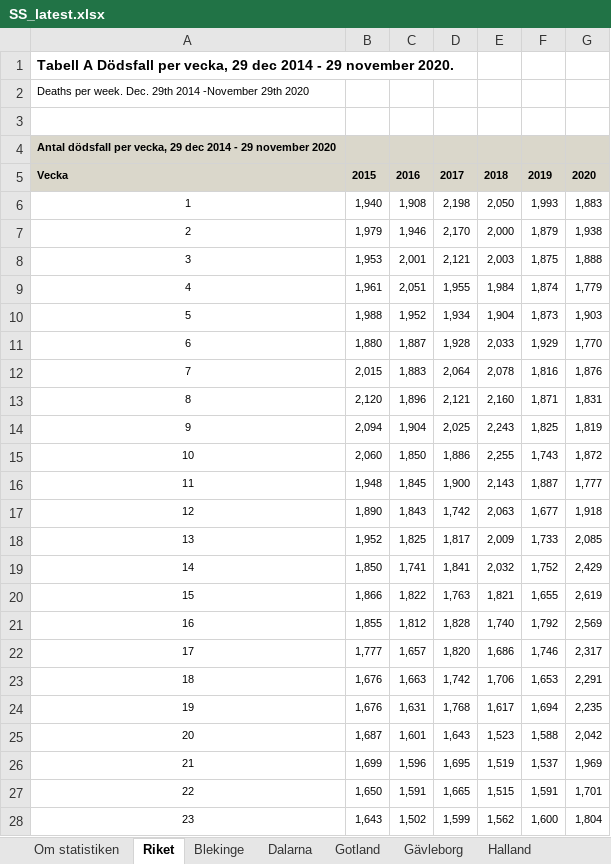
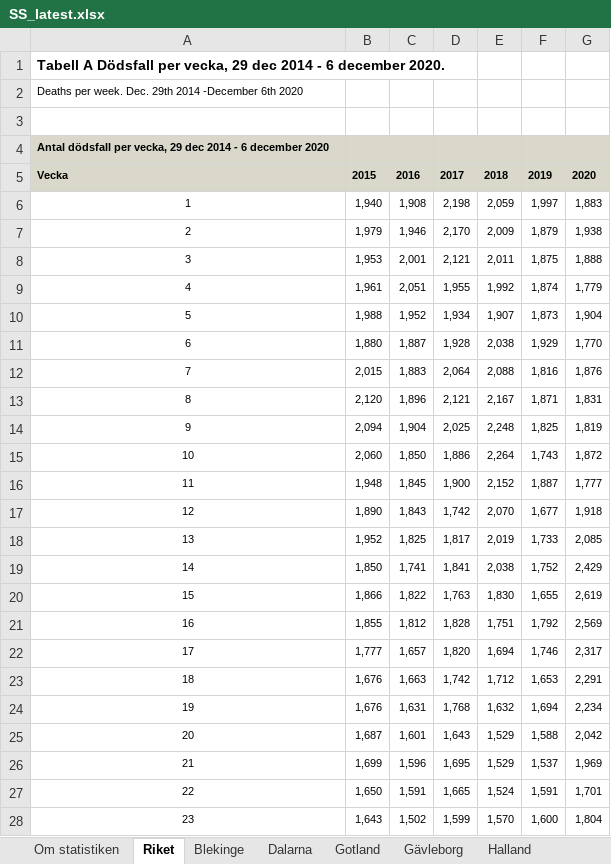
Before and after one commit to adamaltmejd/sse_cern, an Excel workbook: data/SS/SS_latest.xlsx, sheet Riket, drawn as a sheet; only a part is shown; values as stored, in another font and other column widths than the file's, no borders; charts and pictures not drawn; the diff covers the shown part only; the diff names each change by its address in the sheet, - before the commit and + after, or states it on an @@ line.

```diff
--- a/data/SS/SS_latest.xlsx (sheet Riket)
+++ b/data/SS/SS_latest.xlsx (sheet Riket)
-A1: …2014 - 29 november 2020.
+A1: …2014 - 6 december 2020.
-A2: …29th 2014 -November 29th 2020
+A2: …29th 2014 -December 6th 2020
-A4: …2014 - 29 november 2020
+A4: …2014 - 6 december 2020
-E6: 2,050
+E6: 2,059
-F6: 1,993
+F6: 1,997
-E7: 2,000
+E7: 2,009
-E8: 2,003
+E8: 2,011
-E9: 1,984
+E9: 1,992
-E10: 1,904
+E10: 1,907
-G10: 1,903
+G10: 1,904
-E11: 2,033
+E11: 2,038
-E12: 2,078
+E12: 2,088
-E13: 2,160
+E13: 2,167
-E14: 2,243
+E14: 2,248
-E15: 2,255
+E15: 2,264
-E16: 2,143
+E16: 2,152
-E17: 2,063
+E17: 2,070
-E18: 2,009
+E18: 2,019
-E19: 2,032
+E19: 2,038
-E20: 1,821
+E20: 1,830
-E21: 1,740
+E21: 1,751
-E22: 1,686
+E22: 1,694
-E23: 1,706
+E23: 1,712
-E24: 1,617
+E24: 1,632
-G24: 2,235
+G24: 2,234
-E25: 1,523
+E25: 1,529
-E26: 1,519
+E26: 1,529
-E27: 1,515
+E27: 1,524
-E28: 1,562
+E28: 1,570
```
Also changed, not shown: 45 edited cells elsewhere in this sheet, sheet Stockholm, sheet Skåne, sheet Västra Götaland, sheet Kalmar, sheet Dalarna, sheet Östergötland, 15 more sheets, charts or pictures, 3 other files.
